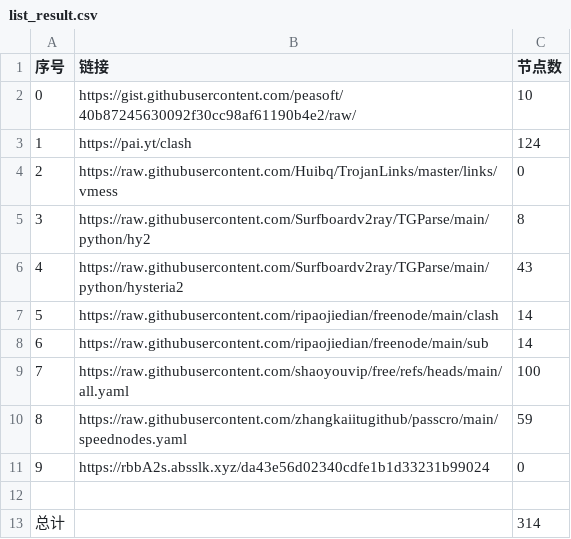
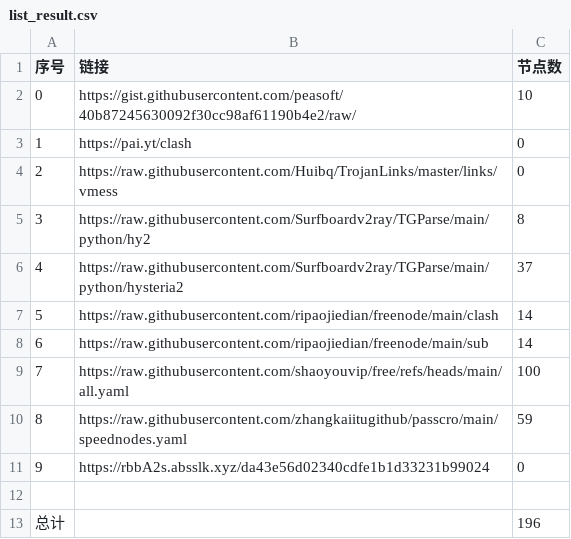
Before and after one commit to yamalxd/NoMoreWalls, a CSV file: list_result.csv, drawn as a sheet.

```diff
--- a/list_result.csv
+++ b/list_result.csv
@@ -2,6 +2,6 @@
 0,https://gist.githubusercontent.com/peasoft/40b87245630092f30cc98af61190b4e2/raw/,10
-1,https://pai.yt/clash,124
+1,https://pai.yt/clash,0
 2,https://raw.githubusercontent.com/Huibq/TrojanLinks/master/links/vmess,0
 3,https://raw.githubusercontent.com/Surfboardv2ray/TGParse/main/python/hy2,8
-4,https://raw.githubusercontent.com/Surfboardv2ray/TGParse/main/python/hysteria2,43
+4,https://raw.githubusercontent.com/Surfboardv2ray/TGParse/main/python/hysteria2,37
 5,https://raw.githubusercontent.com/ripaojiedian/freenode/main/clash,14
@@ -12,2 +12,2 @@
 
-总计,,314
+总计,,196
```
Also changed, not shown: 30 other files.
